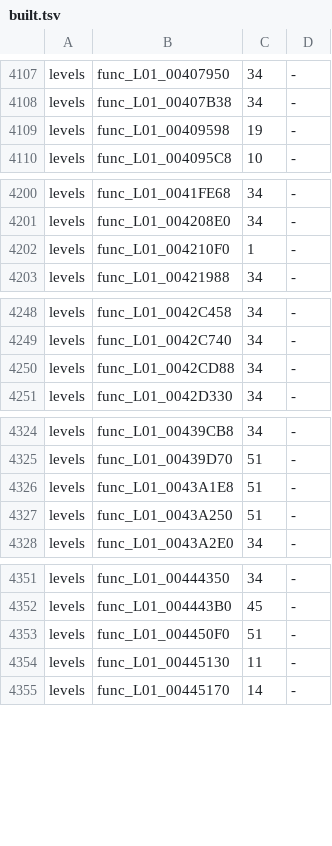
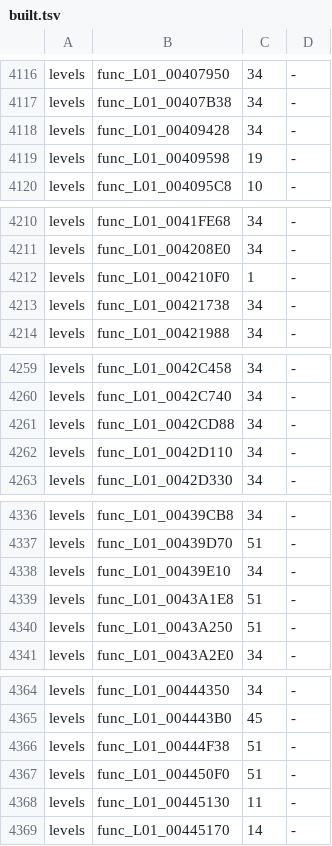
Before and after one commit to OpenRAC/rac3-decomp, a TSV file: config/us/built.tsv, drawn as a sheet; only a part is shown, gaps mark what is left out; the diff covers the shown part only; the diff names each change by its address in the sheet, - before the commit and + after, or states it on an @@ line.

```diff
--- a/config/us/built.tsv
+++ b/config/us/built.tsv
+row 4118: levels | func_L01_00409428 | 34 | -
+row 4213: levels | func_L01_00421738 | 34 | -
+row 4262: levels | func_L01_0042D110 | 34 | -
+row 4338: levels | func_L01_00439E10 | 34 | -
+row 4366: levels | func_L01_00444F38 | 51 | -
```
Also changed, not shown: 17 added rows elsewhere in this file, 2 other files.
